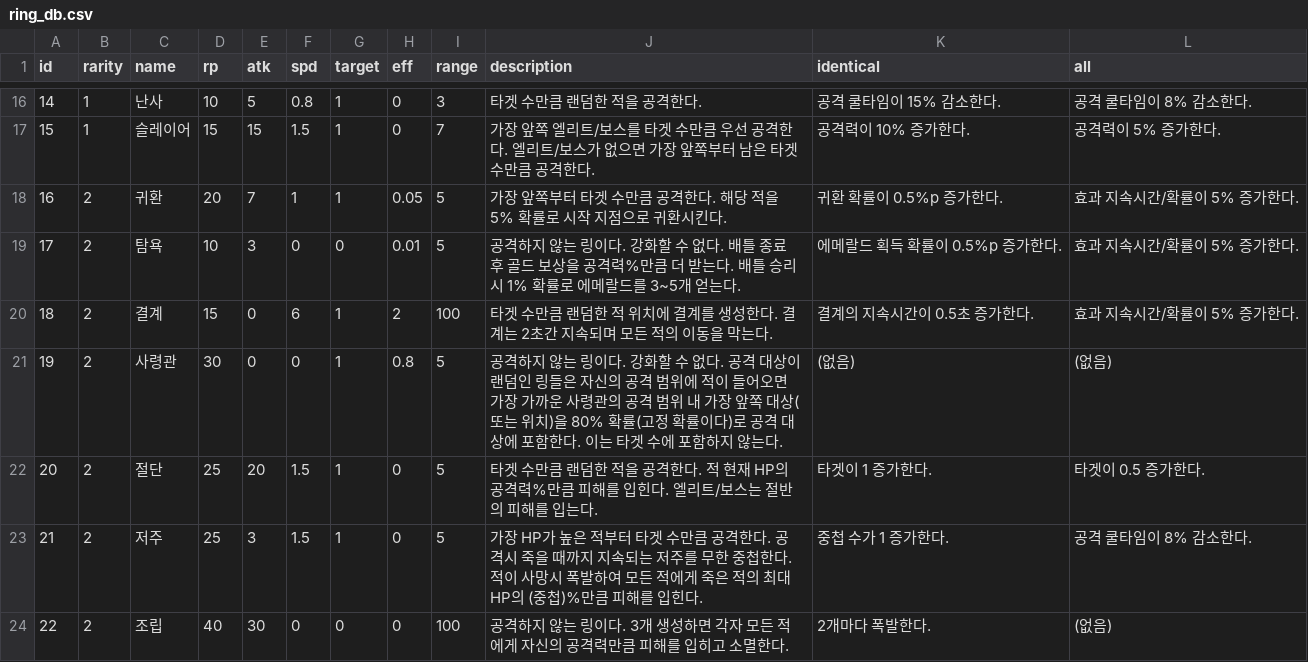
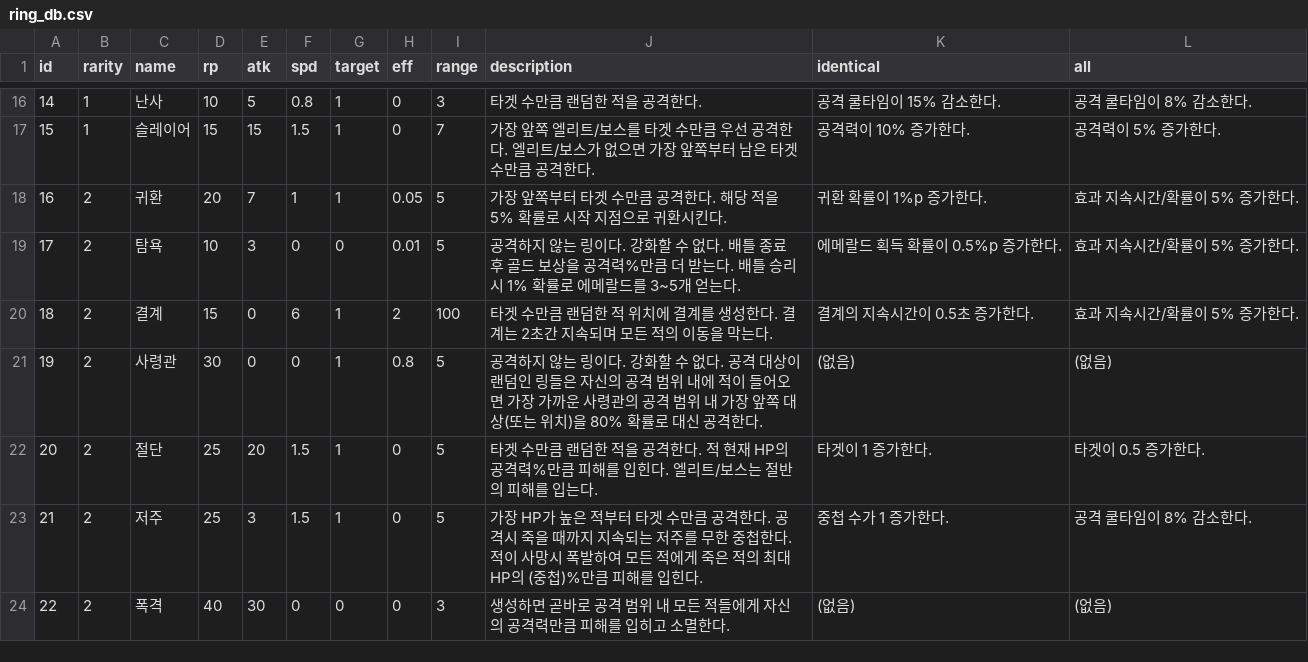
Before and after one commit to CastleJH/Tower-of-Rings, a CSV file: Assets/Resources/ring_db.csv, drawn as a sheet; only a part is shown, gaps mark what is left out; the diff covers the shown part only.

Commit message:
Ring ID 22, 23

```diff
--- a/Assets/Resources/ring_db.csv
+++ b/Assets/Resources/ring_db.csv
@@ -17,8 +17,8 @@ id,rarity,name,rp,atk,spd,target,eff,range,description,identical,all
 15,1,슬레이어,15,15,1.5,1,0,7,가장 앞쪽 엘리트/보스를 타겟 수만큼 우선 공격한다. 엘리트/보스가 없으면 가장 앞쪽부터 남은 타겟 수만큼 공격한다.,공격력이 10% 증가한다.,공격력이 5% 증가한다.
-16,2,귀환,20,7,1,1,0.05,5,가장 앞쪽부터 타겟 수만큼 공격한다. 해당 적을 5% 확률로 시작 지점으로 귀환시킨다.,귀환 확률이 0.5%p 증가한다.,효과 지속시간/확률이 5% 증가한다.
+16,2,귀환,20,7,1,1,0.05,5,가장 앞쪽부터 타겟 수만큼 공격한다. 해당 적을 5% 확률로 시작 지점으로 귀환시킨다.,귀환 확률이 1%p 증가한다.,효과 지속시간/확률이 5% 증가한다.
 17,2,탐욕,10,3,0,0,0.01,5,공격하지 않는 링이다. 강화할 수 없다. 배틀 종료 후 골드 보상을 공격력%만큼 더 받는다. 배틀 승리 시 1% 확률로 에메랄드를 3~5개 얻는다.,에메랄드 획득 확률이 0.5%p 증가한다.,효과 지속시간/확률이 5% 증가한다.
 18,2,결계,15,0,6,1,2,100,타겟 수만큼 랜덤한 적 위치에 결계를 생성한다. 결계는 2초간 지속되며 모든 적의 이동을 막는다.,결계의 지속시간이 0.5초 증가한다.,효과 지속시간/확률이 5% 증가한다.
-19,2,사령관,30,0,0,1,0.8,5,공격하지 않는 링이다. 강화할 수 없다. 공격 대상이 랜덤인 링들은 자신의 공격 범위에 적이 들어오면 가장 가까운 사령관의 공격 범위 내 가장 앞쪽 대상(또는 위치)을 80% 확률(고정 확률이다)로 공격 대상에 포함한다. 이는 타겟 수에 포함하지 않는다.,(없음),(없음)
+19,2,사령관,30,0,0,1,0.8,5,공격하지 않는 링이다. 강화할 수 없다. 공격 대상이 랜덤인 링들은 자신의 공격 범위 내에 적이 들어오면 가장 가까운 사령관의 공격 범위 내 가장 앞쪽 대상(또는 위치)을 80% 확률로 대신 공격한다.,(없음),(없음)
 20,2,절단,25,20,1.5,1,0,5,타겟 수만큼 랜덤한 적을 공격한다. 적 현재 HP의 공격력%만큼 피해를 입힌다. 엘리트/보스는 절반의 피해를 입는다.,타겟이 1 증가한다.,타겟이 0.5 증가한다.
 21,2,저주,25,3,1.5,1,0,5,가장 HP가 높은 적부터 타겟 수만큼 공격한다. 공격시 죽을 때까지 지속되는 저주를 무한 중첩한다. 적이 사망시 폭발하여 모든 적에게 죽은 적의 최대 HP의 (중첩)%만큼 피해를 입힌다.,중첩 수가 1 증가한다.,공격 쿨타임이 8% 감소한다.
-22,2,조립,40,30,0,0,0,100,공격하지 않는 링이다. 3개 생성하면 각자 모든 적에게 자신의 공격력만큼 피해를 입히고 소멸한다.,2개마다 폭발한다.,(없음)
+22,2,폭격,40,30,0,0,0,3,생성하면 곧바로 공격 범위 내 모든 적들에게 자신의 공격력만큼 피해를 입히고 소멸한다.,(없음),(없음)
```
Also changed, not shown: 3 edited cells elsewhere in this file, 11 other files.
